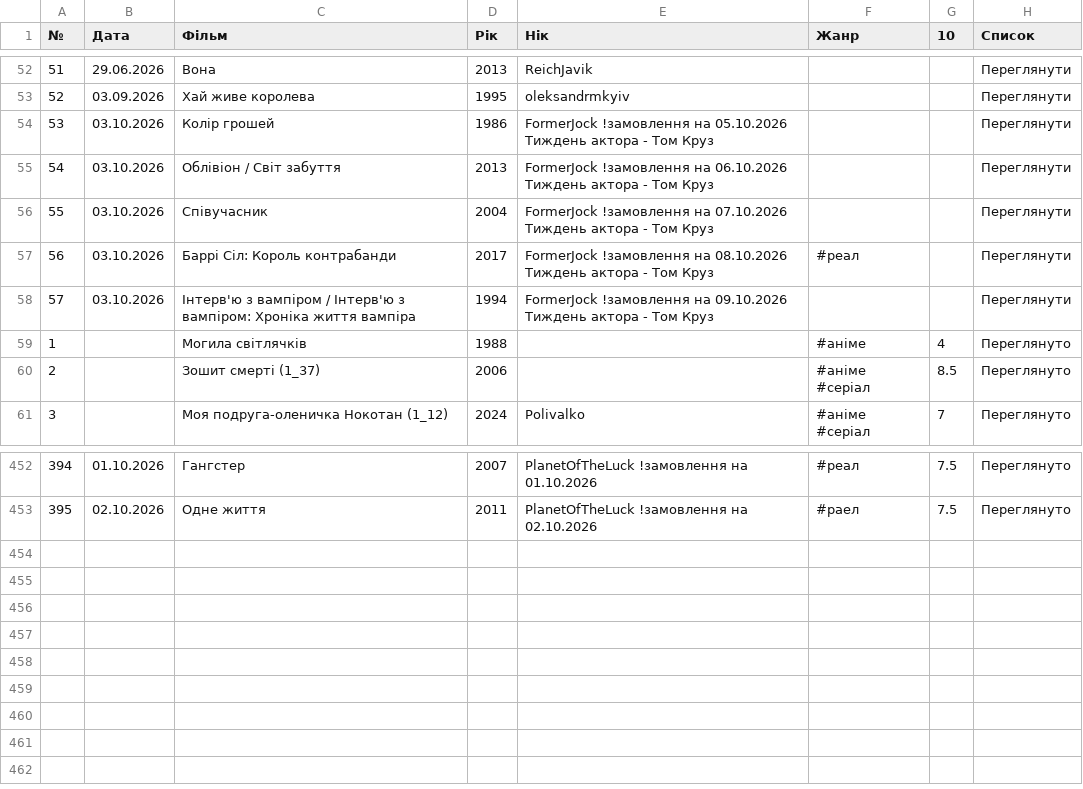
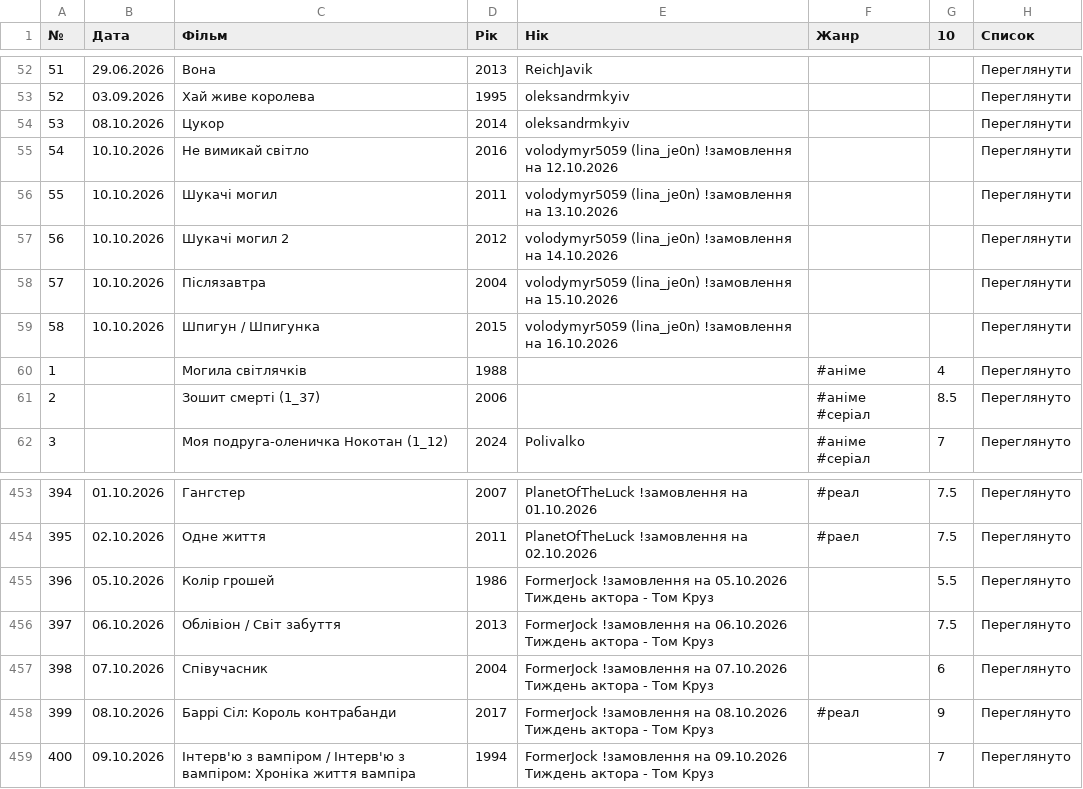
Before and after one commit to PlanetOfTheLuck/info, a CSV file: data/Movies.csv, drawn as a sheet; only a part is shown, gaps mark what is left out; removed rows and columns are numbered as before the commit, all else as after; the diff names each change by its address in the sheet, - before the commit and + after, or states it on an @@ line.

```diff
--- a/data/Movies.csv
+++ b/data/Movies.csv
-row 54: 53 | 03.10.2026 | Колір грошей | 1986 | FormerJock !замовлення на 05.10.2026 Тиждень актора - Том Круз |  |  | Переглянути
-row 55: 54 | 03.10.2026 | Облівіон / Світ забуття | 2013 | FormerJock !замовлення на 06.10.2026 Тиждень актора - Том Круз |  |  | Переглянути
+row 54: 53 | 08.10.2026 | Цукор | 2014 | oleksandrmkyiv |  |  | Переглянути
+row 55: 54 | 10.10.2026 | Не вимикай світло | 2016 | volodymyr5059 (lina_je0n) !замовлення на 12.10.2026 |  |  | Переглянути
+row 56: 55 | 10.10.2026 | Шукачі могил | 2011 | volodymyr5059 (lina_je0n) !замовлення на 13.10.2026 |  |  | Переглянути
+row 57: 56 | 10.10.2026 | Шукачі могил 2 | 2012 | volodymyr5059 (lina_je0n) !замовлення на 14.10.2026 |  |  | Переглянути
@@ column A (№) renumbered in row 58 @@
-B58 (Дата): 03.10.2026
+B58 (Дата): 10.10.2026
-C58 (Фільм): Співучасник
+C58 (Фільм): Післязавтра
-E58 (Нік): FormerJock !замовлення на 07.10.2026 Тиждень актора - Том Круз
+E58 (Нік): volodymyr5059 (lina_je0n) !замовлення на 15.10.2026
-row 57: 56 | 03.10.2026 | Баррі Сіл: Король контрабанди | 2017 | FormerJock !замовлення на 08.10.2026 Тиждень актора - Том Круз | #реал |  | Переглянути
-row 58: 57 | 03.10.2026 | Інтерв'ю з вампіром / Інтерв'ю з вампіром: Хроніка життя вампіра | 1994 | FormerJock !замовлення на 09.10.2026 Тиждень актора - Том Круз |  |  | Переглянути
+row 59: 58 | 10.10.2026 | Шпигун / Шпигунка | 2015 | volodymyr5059 (lina_je0n) !замовлення на 16.10.2026 |  |  | Переглянути
+row 455: 396 | 05.10.2026 | Колір грошей | 1986 | FormerJock !замовлення на 05.10.2026 Тиждень актора - Том Круз |  | 5.5 | Переглянуто
+row 456: 397 | 06.10.2026 | Облівіон / Світ забуття | 2013 | FormerJock !замовлення на 06.10.2026 Тиждень актора - Том Круз |  | 7.5 | Переглянуто
+row 457: 398 | 07.10.2026 | Співучасник | 2004 | FormerJock !замовлення на 07.10.2026 Тиждень актора - Том Круз |  | 6 | Переглянуто
+row 458: 399 | 08.10.2026 | Баррі Сіл: Король контрабанди | 2017 | FormerJock !замовлення на 08.10.2026 Тиждень актора - Том Круз | #реал | 9 | Переглянуто
+row 459: 400 | 09.10.2026 | Інтерв'ю з вампіром / Інтерв'ю з вампіром: Хроніка життя вампіра | 1994 | FormerJock !замовлення на 09.10.2026 Тиждень актора - Том Круз |  | 7 | Переглянуто
```
Also changed, not shown: data/OnlineTopStream.csv, data/Raid_(↑).csv, 1 other file.
